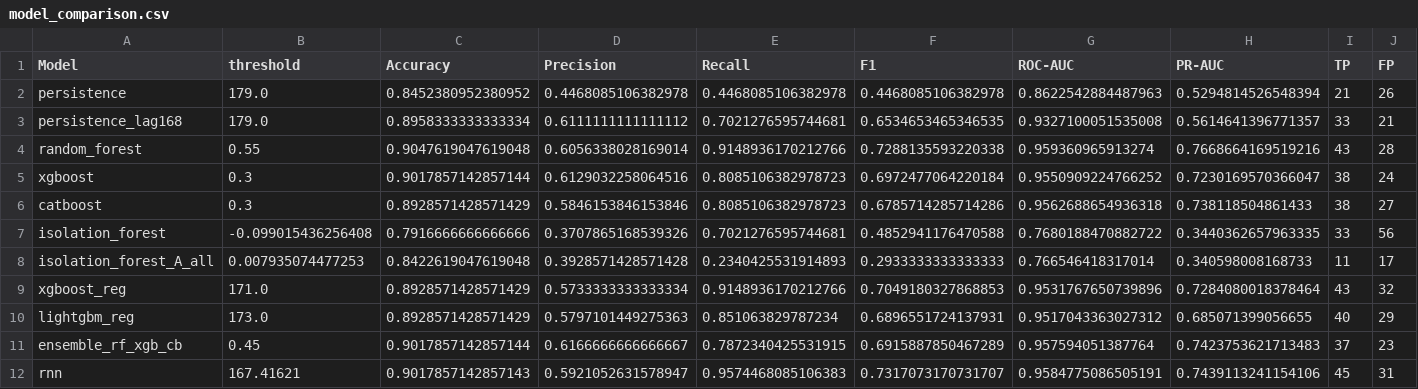
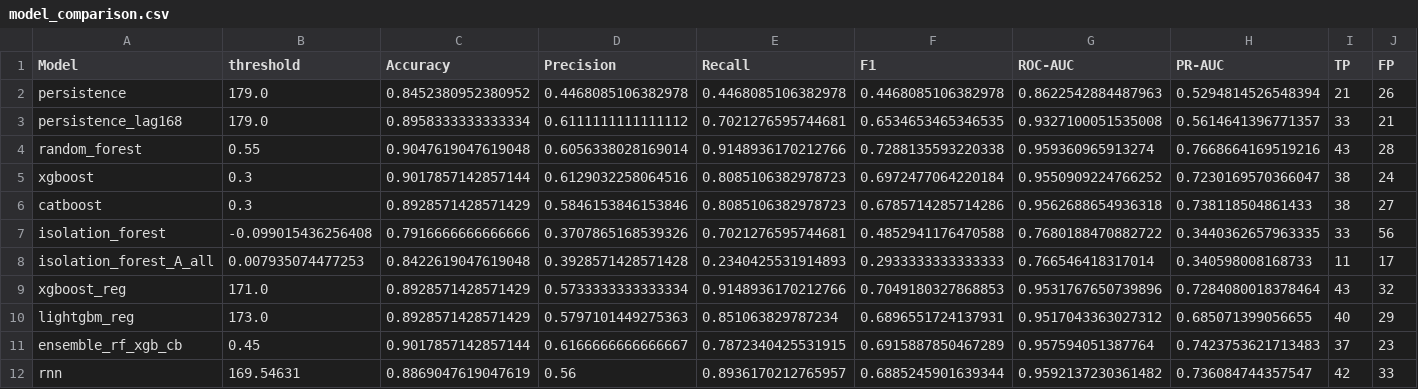
Before and after one commit to SeoHyun1024/kamp-resource-optimization-benchmark, a CSV file: results/3_comparison/model_comparison.csv, drawn as a sheet; only a part is shown; the diff covers the shown part only; the diff names each change by its address in the sheet, - before the commit and + after, or states it on an @@ line.

```diff
--- a/results/3_comparison/model_comparison.csv
+++ b/results/3_comparison/model_comparison.csv
-B12 (threshold): 167.41621
+B12 (threshold): 169.54631
-C12 (Accuracy): 0.9017857142857143
+C12 (Accuracy): 0.8869047619047619
-D12 (Precision): 0.5921052631578947
+D12 (Precision): 0.56
-E12 (Recall): 0.9574468085106383
+E12 (Recall): 0.8936170212765957
-F12 (F1): 0.7317073170731707
+F12 (F1): 0.6885245901639344
-G12 (ROC-AUC): 0.9584775086505191
+G12 (ROC-AUC): 0.9592137230361482
-H12 (PR-AUC): 0.7439113241154106
+H12 (PR-AUC): 0.736084744357547
-I12 (TP): 45
+I12 (TP): 42
-J12 (FP): 31
+J12 (FP): 33
```
Also changed, not shown: 3 edited cells elsewhere in this file, results/2_test_predictions/peak_alerts.csv, results/2_test_predictions/rnn_forecast.csv, 10 other files.
